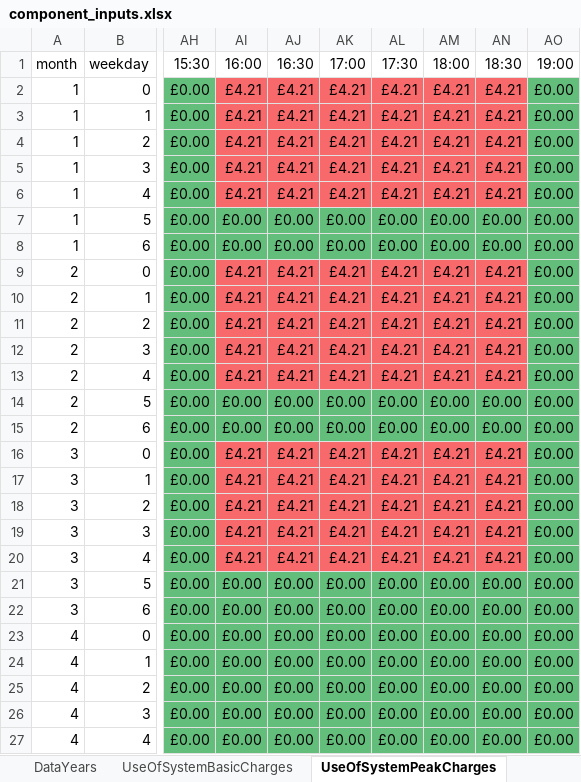
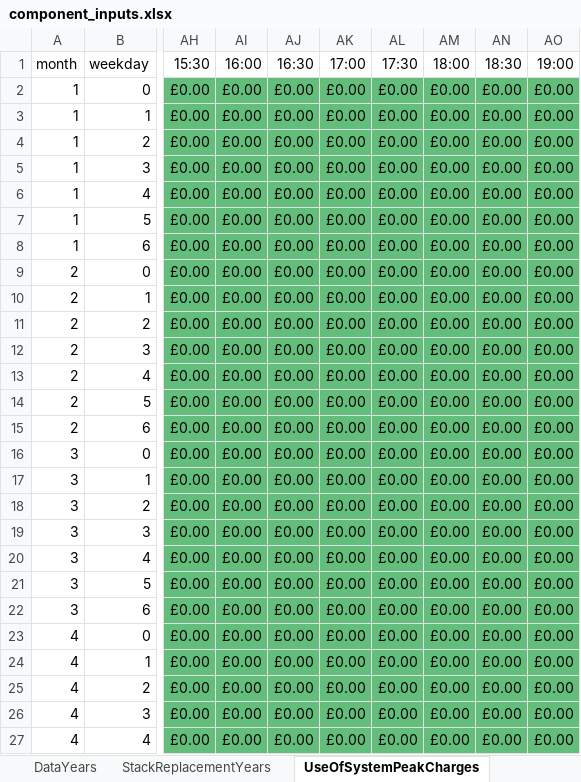
Before and after one commit to resgroup/hydrogen-optimisation-research, an Excel workbook: inputs/component_inputs.xlsx, sheet UseOfSystemPeakCharges, drawn as a sheet; only a part is shown, gaps mark what is left out; values as stored, in another font and other column widths than the file's, no borders; the diff covers the shown part only; the diff names each change by its address in the sheet, - before the commit and + after, or states it on an @@ line.

```diff
--- a/inputs/component_inputs.xlsx (sheet UseOfSystemPeakCharges)
+++ b/inputs/component_inputs.xlsx (sheet UseOfSystemPeakCharges)
-sheet tab: UseOfSystemBasicCharges
-AI2:AI6 (16:00): £4.21
+AI2:AI6 (16:00): £0.00
-AI2:AN6 fill: #F8696B
+AI2:AN6 fill: #63BE7B
-AJ2:AJ6 (16:30): £4.21
+AJ2:AJ6 (16:30): £0.00
-AK2:AK6 (17:00): £4.21
+AK2:AK6 (17:00): £0.00
-AL2:AL6 (17:30): £4.21
+AL2:AL6 (17:30): £0.00
-AM2:AM6 (18:00): £4.21
+AM2:AM6 (18:00): £0.00
-AN2:AN6 (18:30): £4.21
+AN2:AN6 (18:30): £0.00
-AI9:AI13 (16:00): £4.21
+AI9:AI13 (16:00): £0.00
-AI9:AN13 fill: #F8696B
+AI9:AN13 fill: #63BE7B
-AJ9:AJ13 (16:30): £4.21
+AJ9:AJ13 (16:30): £0.00
-AK9:AK13 (17:00): £4.21
+AK9:AK13 (17:00): £0.00
-AL9:AL13 (17:30): £4.21
+AL9:AL13 (17:30): £0.00
-AM9:AM13 (18:00): £4.21
+AM9:AM13 (18:00): £0.00
-AN9:AN13 (18:30): £4.21
+AN9:AN13 (18:30): £0.00
-AI16:AI20 (16:00): £4.21
+AI16:AI20 (16:00): £0.00
-AI16:AN20 fill: #F8696B
+AI16:AN20 fill: #63BE7B
-AJ16:AJ20 (16:30): £4.21
+AJ16:AJ20 (16:30): £0.00
-AK16:AK20 (17:00): £4.21
+AK16:AK20 (17:00): £0.00
-AL16:AL20 (17:30): £4.21
+AL16:AL20 (17:30): £0.00
-AM16:AM20 (18:00): £4.21
+AM16:AM20 (18:00): £0.00
-AN16:AN20 (18:30): £4.21
+AN16:AN20 (18:30): £0.00
```
Also changed, not shown: 60 edited cells and cell formats elsewhere in this sheet, sheet UseOfSystemTotal, sheet Electrolysers, sheet StackReplacementLearningCurves, sheet Tanks, sheet EfficiencyLoadFactorCurves, sheet DataYears, 2 more sheets, other sheet tabs, 7 other files.
